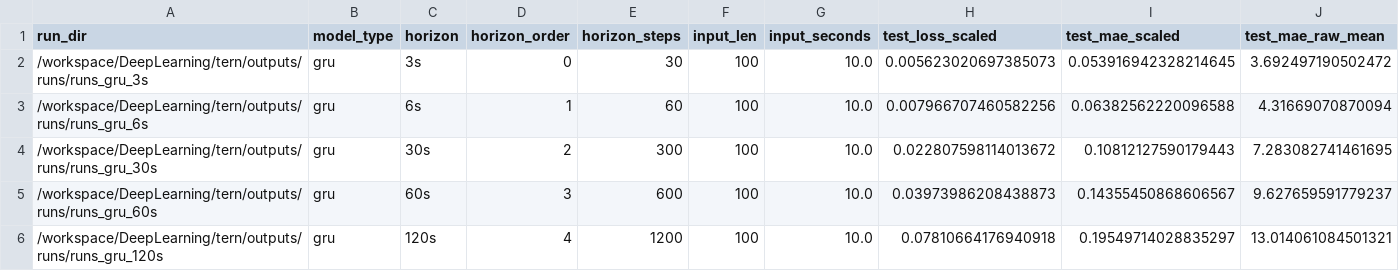
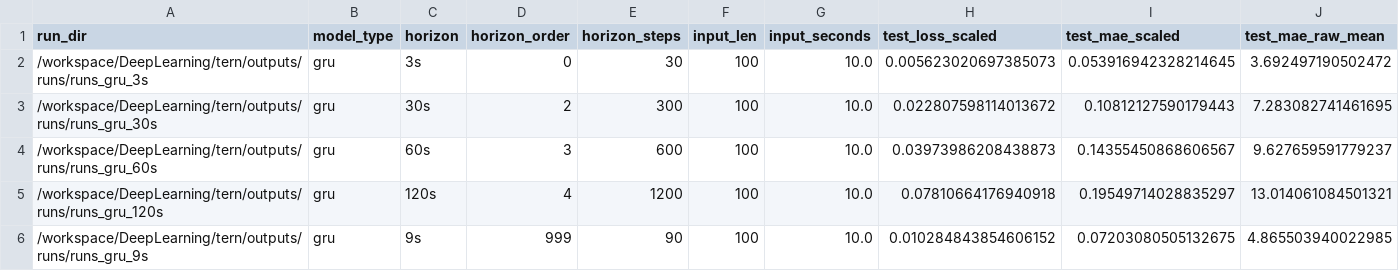
Before and after one commit to SongWooYu/DL_Gass, a CSV file: tern/outputs/report/report_artifacts/best_by_horizon.csv, drawn as a sheet; only a part is shown; removed rows and columns are numbered as before the commit, all else as after; rows hold the shown columns only; the diff names each change by its address in the sheet, - before the commit and + after, or states it on an @@ line.

```diff
--- a/tern/outputs/report/report_artifacts/best_by_horizon.csv
+++ b/tern/outputs/report/report_artifacts/best_by_horizon.csv
-row 3: /workspace/DeepLearning/tern/outputs/runs/runs_gru_6s | gru | 6s | 1 | 60 | 100 | 10.0 | 0.007966707460582256 | 0.06382562220096588 | 4.31669070870094
+row 6: /workspace/DeepLearning/tern/outputs/runs/runs_gru_9s | gru | 9s | 999 | 90 | 100 | 10.0 | 0.010284843854606152 | 0.07203080505132675 | 4.865503940022985
```
Also changed, not shown: tern/data/training_assets/current/naive_baseline_mae.csv, tern/outputs/report/report_artifacts/model_result_table.csv, 58 other files.
